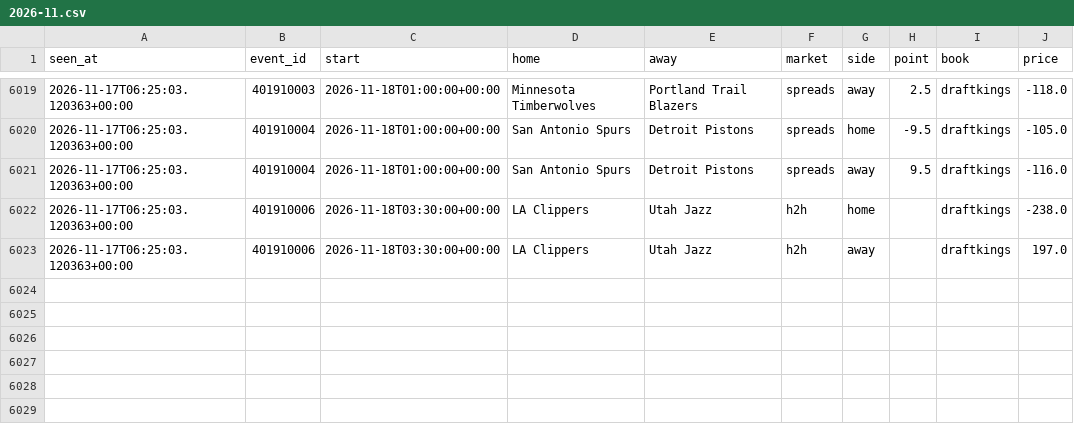
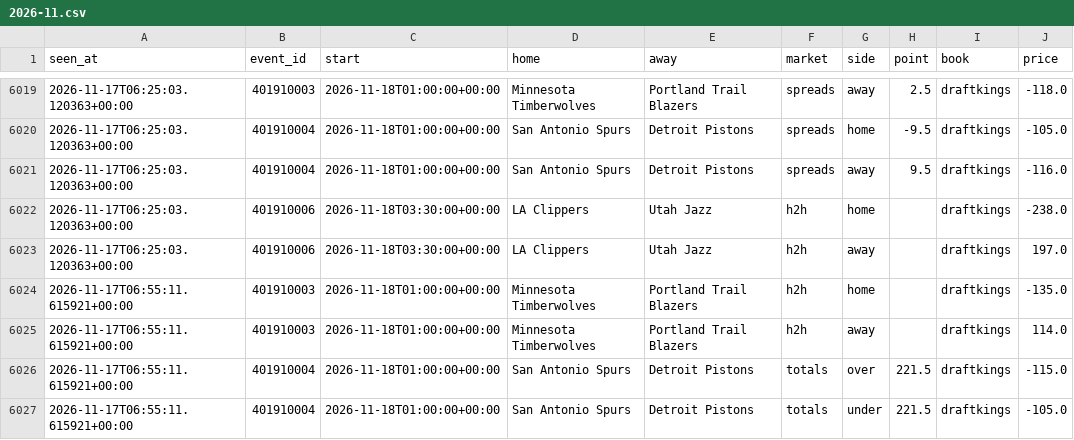
Before and after one commit to tdrey10/sports, a CSV file: data/odds/nba/2026-11.csv, drawn as a sheet; only a part is shown, gaps mark what is left out; the diff names each change by its address in the sheet, - before the commit and + after, or states it on an @@ line.

```diff
--- a/data/odds/nba/2026-11.csv
+++ b/data/odds/nba/2026-11.csv
+row 6024: 2026-11-17T06:55:11.615921+00:00 | 401910003 | 2026-11-18T01:00:00+00:00 | Minnesota Timberwolves | Portland Trail Blazers | h2h | home |  | draftkings | -135.0
+row 6025: 2026-11-17T06:55:11.615921+00:00 | 401910003 | 2026-11-18T01:00:00+00:00 | Minnesota Timberwolves | Portland Trail Blazers | h2h | away |  | draftkings | 114.0
+row 6026: 2026-11-17T06:55:11.615921+00:00 | 401910004 | 2026-11-18T01:00:00+00:00 | San Antonio Spurs | Detroit Pistons | totals | over | 221.5 | draftkings | -115.0
+row 6027: 2026-11-17T06:55:11.615921+00:00 | 401910004 | 2026-11-18T01:00:00+00:00 | San Antonio Spurs | Detroit Pistons | totals | under | 221.5 | draftkings | -105.0
```
Also changed, not shown: data/injuries/nhl/2026-11.csv, data/odds/nhl/2026-11.csv, 12 other files.
